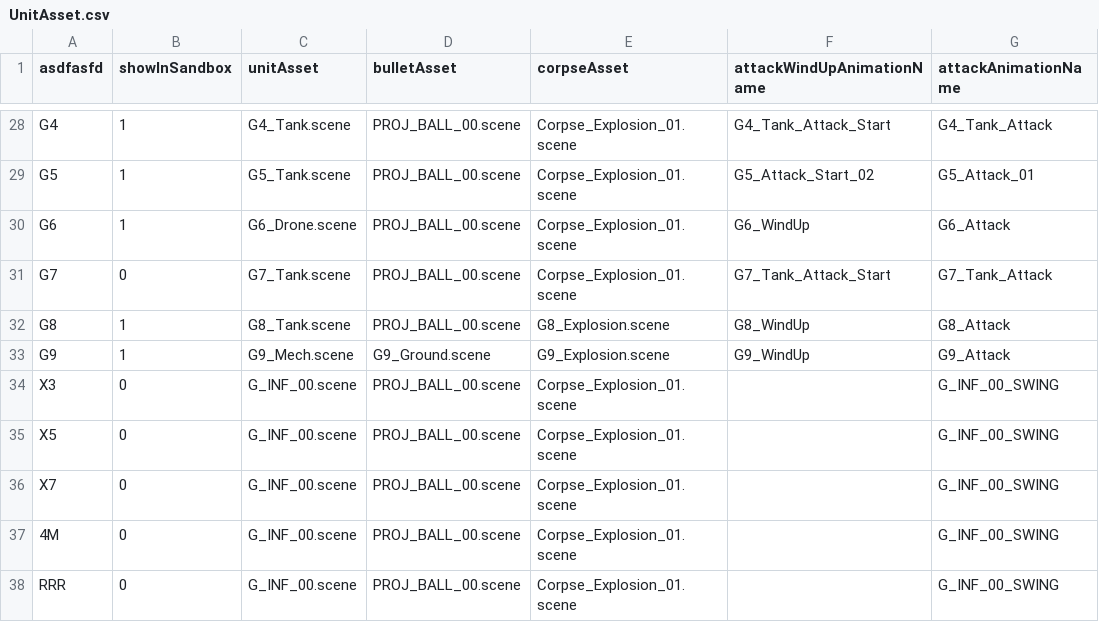
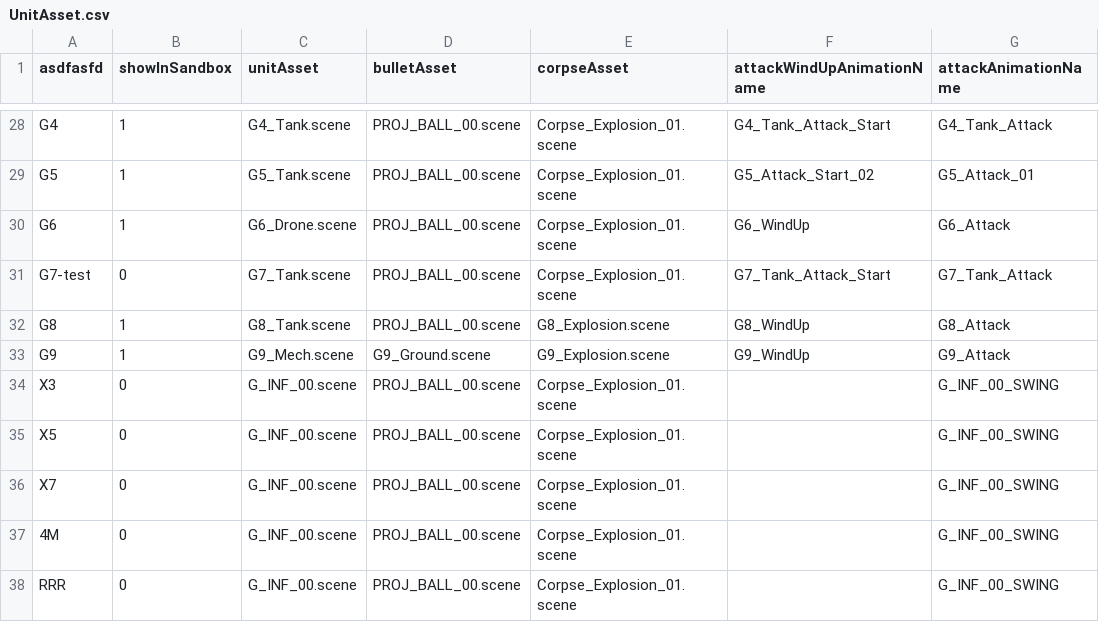
Before and after one commit to jhopocketgems/TestRepo, a CSV file: UnitAsset.csv, drawn as a sheet; only a part is shown, gaps mark what is left out; the diff names each change by its address in the sheet, - before the commit and + after, or states it on an @@ line.

Commit message:
changing UnitAsset.csv again

```diff
--- a/UnitAsset.csv
+++ b/UnitAsset.csv
-A31 (asdfasfd): G7
+A31 (asdfasfd): G7-test
```
